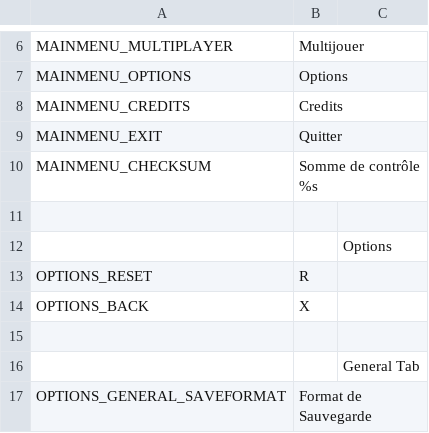
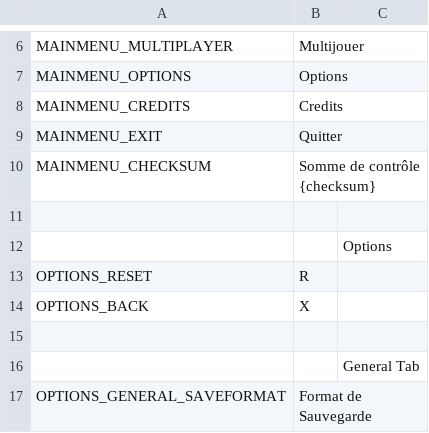
Before and after one commit to OpenVicProject/OpenVic, a CSV file: game/localisation/fr_FR/menus.csv, drawn as a sheet; only a part is shown, gaps mark what is left out.

```diff
--- a/game/localisation/fr_FR/menus.csv
+++ b/game/localisation/fr_FR/menus.csv
@@ -9,3 +9,3 @@ MAINMENU_CREDITS,Credits
 MAINMENU_EXIT,Quitter
-MAINMENU_CHECKSUM,Somme de contrôle %s
+MAINMENU_CHECKSUM,Somme de contrôle {checksum}
 
```
Also changed, not shown: game/localisation/en_GB/menus.csv, game/localisation/en_US/menus.csv, 16 other files.
